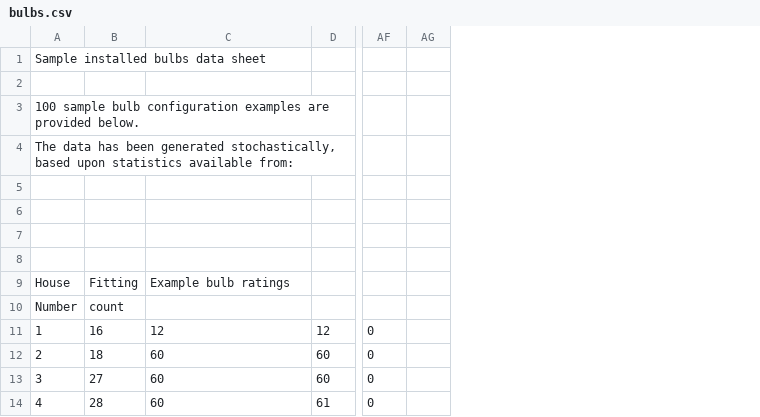
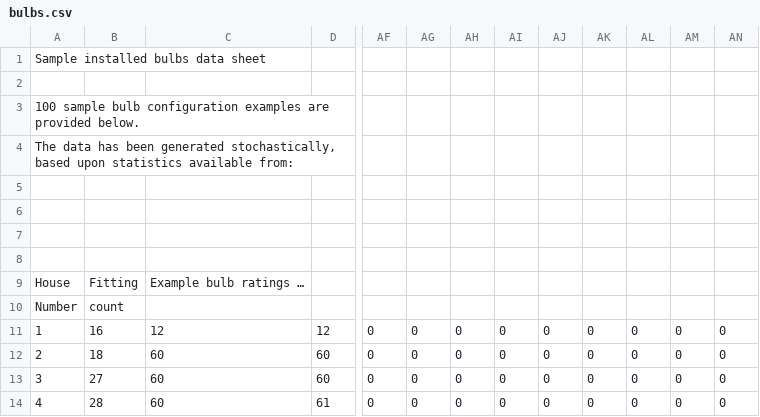
Before and after one commit to keirstead-group/simelec, a CSV file: src/data/bulbs.csv, drawn as a sheet; only a part is shown, gaps mark what is left out; removed rows and columns are numbered as before the commit, all else as after; the diff names each change by its address in the sheet, - before the commit and + after, or states it on an @@ line.

Commit message:
Fixed bug with incomplete bulbs data

```diff
--- a/src/data/bulbs.csv
+++ b/src/data/bulbs.csv
-column AG, empty
+column AG, rows 11-14: all 0
+column AH, rows 11-14: all 0
+column AI, rows 11-14: all 0
+column AJ, rows 11-14: all 0
+column AK, rows 11-14: all 0
+column AL, rows 11-14: all 0
+column AM, rows 11-14: all 0
+column AN, rows 11-14: all 0
-C9: Example bulb ratings
+C9: Example bulb ratings …
```
